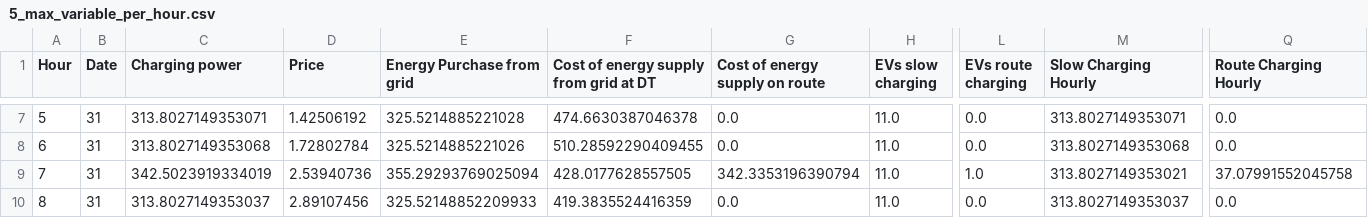
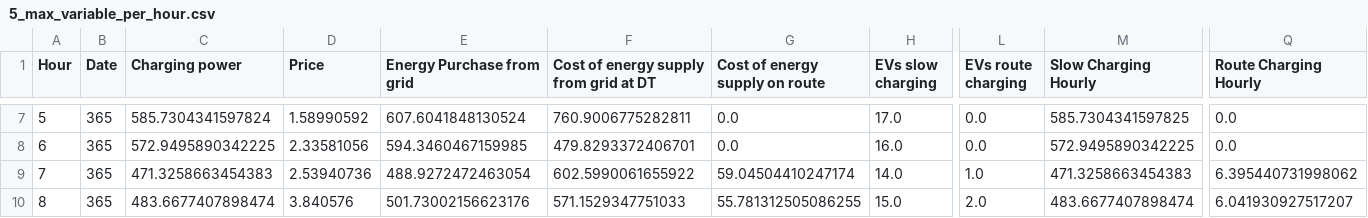
Before and after one commit to mcarolinagilr/eFleetPlan, a CSV file: data/Output/schedule_5/Results/5_max_variable_per_hour.csv, drawn as a sheet; only a part is shown, gaps mark what is left out; the diff covers the shown part only; the diff names each change by its address in the sheet, - before the commit and + after, or states it on an @@ line.

```diff
--- a/data/Output/schedule_5/Results/5_max_variable_per_hour.csv
+++ b/data/Output/schedule_5/Results/5_max_variable_per_hour.csv
-B7:B10 (Date): 31
+B7:B10 (Date): 365
-C7 (Charging power): 313.8027149353071
+C7 (Charging power): 585.7304341597824
-D7 (Price): 1.42506192
+D7 (Price): 1.58990592
-E7 (Energy Purchase from grid): 325.5214885221028
+E7 (Energy Purchase from grid): 607.6041848130524
-F7: 474.6630387046378
+F7: 760.9006775282811
-H7 (EVs slow charging): 11.0
+H7 (EVs slow charging): 17.0
-M7 (Slow Charging Hourly): 313.8027149353071
+M7 (Slow Charging Hourly): 585.7304341597825
-C8 (Charging power): 313.8027149353068
+C8 (Charging power): 572.9495890342225
-D8 (Price): 1.72802784
+D8 (Price): 2.33581056
-E8 (Energy Purchase from grid): 325.5214885221026
+E8 (Energy Purchase from grid): 594.3460467159985
-F8: 510.28592290409455
+F8: 479.8293372406701
-H8 (EVs slow charging): 11.0
+H8 (EVs slow charging): 16.0
-M8 (Slow Charging Hourly): 313.8027149353068
+M8 (Slow Charging Hourly): 572.9495890342225
-C9 (Charging power): 342.5023919334019
+C9 (Charging power): 471.3258663454383
-E9 (Energy Purchase from grid): 355.29293769025094
+E9 (Energy Purchase from grid): 488.9272472463054
-F9: 428.0177628557505
+F9: 602.5990061655922
-G9 (Cost of energy supply on route): 342.3353196390794
+G9 (Cost of energy supply on route): 59.04504410247174
-H9 (EVs slow charging): 11.0
+H9 (EVs slow charging): 14.0
-M9 (Slow Charging Hourly): 313.8027149353021
+M9 (Slow Charging Hourly): 471.3258663454383
-Q9 (Route Charging Hourly): 37.07991552045758
+Q9 (Route Charging Hourly): 6.395440731998062
-C10 (Charging power): 313.8027149353037
+C10 (Charging power): 483.6677407898474
-D10 (Price): 2.89107456
+D10 (Price): 3.840576
-E10 (Energy Purchase from grid): 325.52148852209933
+E10 (Energy Purchase from grid): 501.73002156623176
-F10: 419.3835524416359
+F10: 571.1529347751033
-G10 (Cost of energy supply on route): 0.0
+G10 (Cost of energy supply on route): 55.781312505086255
-H10 (EVs slow charging): 11.0
+H10 (EVs slow charging): 15.0
-L10 (EVs route charging): 0.0
+L10 (EVs route charging): 2.0
-M10 (Slow Charging Hourly): 313.8027149353037
+M10 (Slow Charging Hourly): 483.6677407898474
-Q10 (Route Charging Hourly): 0.0
+Q10 (Route Charging Hourly): 6.041930927517207
```
Also changed, not shown: 145 edited cells elsewhere in this file, data/Output/schedule_5/Results/5_avg_variable_per_hour.csv, data/Output/schedule_5/Results/5_results_per_EV_descriptive.csv, 28 other files.
